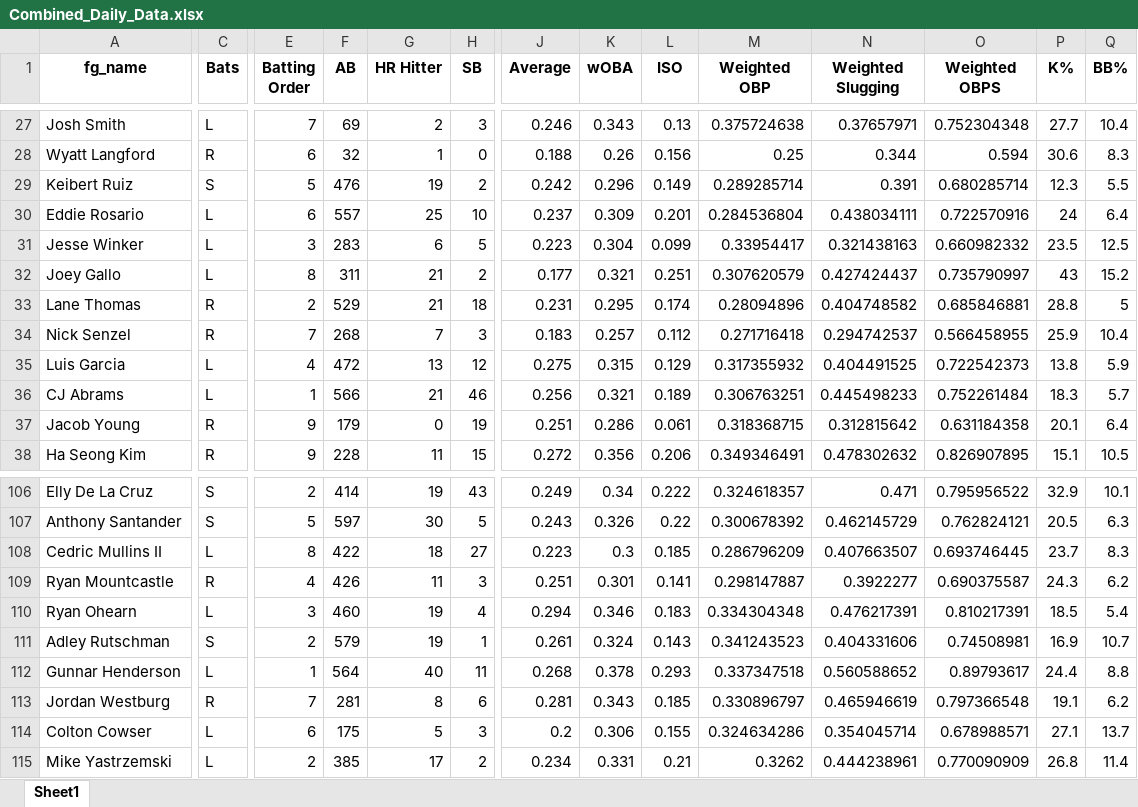
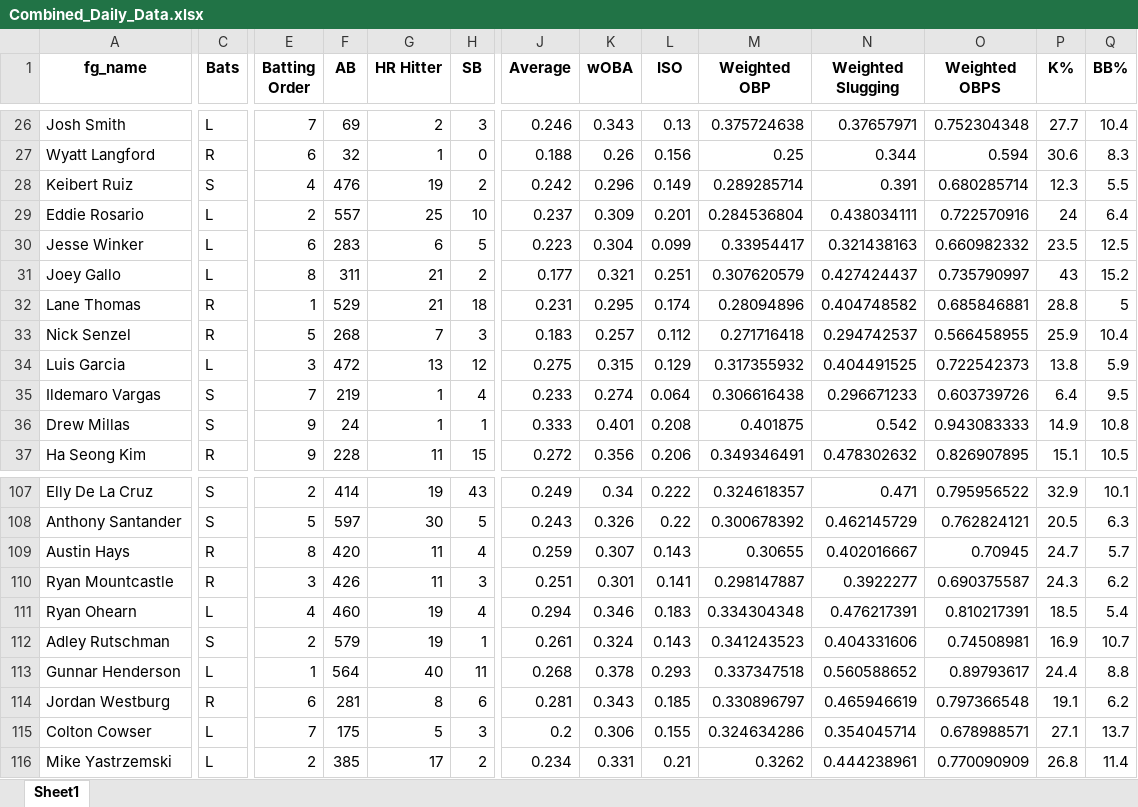
Before and after one commit to mtdewrocks/matchup, an Excel workbook: assets/Combined_Daily_Data.xlsx, sheet Sheet1, drawn as a sheet; only a part is shown, gaps mark what is left out; values as stored, in another font and other column widths than the file's, no borders; removed rows and columns are numbered as before the commit, all else as after; rows hold the shown columns only; the diff covers the shown part only; the diff names each change by its address in the sheet, - before the commit and + after, or states it on an @@ line.

```diff
--- a/assets/Combined_Daily_Data.xlsx (sheet Sheet1)
+++ b/assets/Combined_Daily_Data.xlsx (sheet Sheet1)
-E28 (Batting Order): 5
+E28 (Batting Order): 4
-E29 (Batting Order): 6
+E29 (Batting Order): 2
-E30 (Batting Order): 3
+E30 (Batting Order): 6
-E32 (Batting Order): 2
+E32 (Batting Order): 1
-E33 (Batting Order): 7
+E33 (Batting Order): 5
-E34 (Batting Order): 4
+E34 (Batting Order): 3
-A35 (fg_name): CJ Abrams
+A35 (fg_name): Ildemaro Vargas
-C35 (Bats): L
+C35 (Bats): S
-E35 (Batting Order): 1
+E35 (Batting Order): 7
-F35 (AB): 566
+F35 (AB): 219
-G35 (HR Hitter): 21
+G35 (HR Hitter): 1
-H35 (SB): 46
+H35 (SB): 4
-J35 (Average): 0.256
+J35 (Average): 0.233
-K35 (wOBA): 0.321
+K35 (wOBA): 0.274
-L35 (ISO): 0.189
+L35 (ISO): 0.064
-M35 (Weighted OBP): 0.306763251
+M35 (Weighted OBP): 0.306616438
-N35 (Weighted Slugging): 0.445498233
+N35 (Weighted Slugging): 0.296671233
-O35 (Weighted OBPS): 0.752261484
+O35 (Weighted OBPS): 0.603739726
-P35 (K%): 18.3
+P35 (K%): 6.4
-Q35 (BB%): 5.7
+Q35 (BB%): 9.5
-row 37: Jacob Young | R | 9 | 179 | 0 | 19 | 0.251 | 0.286 | 0.061 | 0.318368715 | 0.312815642 | 0.631184358 | 20.1 | 6.4
+row 36: Drew Millas | S | 9 | 24 | 1 | 1 | 0.333 | 0.401 | 0.208 | 0.401875 | 0.542 | 0.943083333 | 14.9 | 10.8
-row 108: Cedric Mullins II | L | 8 | 422 | 18 | 27 | 0.223 | 0.3 | 0.185 | 0.286796209 | 0.407663507 | 0.693746445 | 23.7 | 8.3
+row 109: Austin Hays | R | 8 | 420 | 11 | 4 | 0.259 | 0.307 | 0.143 | 0.30655 | 0.402016667 | 0.70945 | 24.7 | 5.7
-E110 (Batting Order): 4
+E110 (Batting Order): 3
-E111 (Batting Order): 3
+E111 (Batting Order): 4
-E114 (Batting Order): 7
+E114 (Batting Order): 6
-E115 (Batting Order): 6
+E115 (Batting Order): 7
```
Also changed, not shown: 7 added rows, 6 removed rows and 53 edited cells elsewhere in this sheet.
